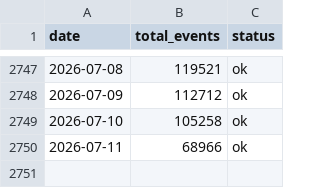
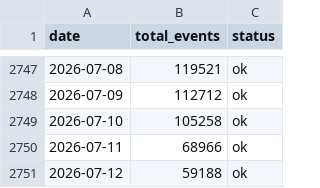
Before and after one commit to fatc4w/Maritime-Tensions-Index, a CSV file: data/daily_totals.csv, drawn as a sheet; only a part is shown, gaps mark what is left out; the diff names each change by its address in the sheet, - before the commit and + after, or states it on an @@ line.

```diff
--- a/data/daily_totals.csv
+++ b/data/daily_totals.csv
+row 2751: 2026-07-12 | 59188 | ok
```
Also changed, not shown: data/mti_data.csv.
